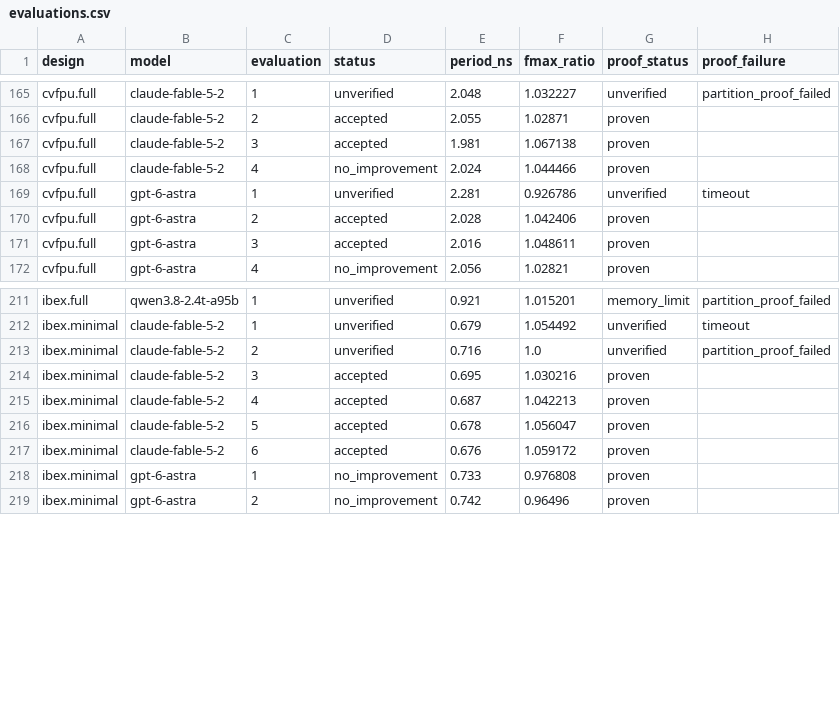
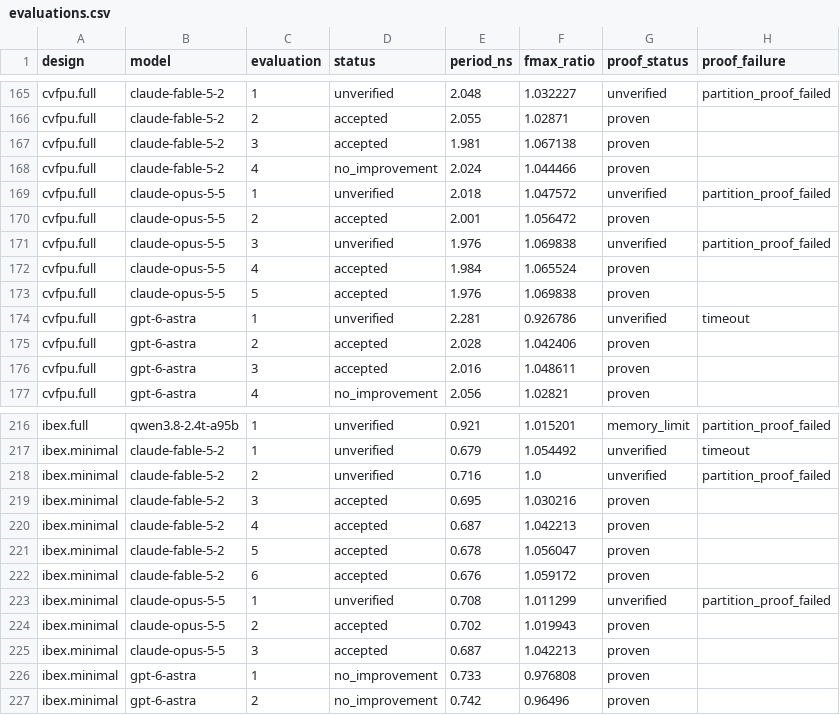
Before and after one commit to partcleda/rtl-fmax-agent-benchmark, a CSV file: results/evaluations.csv, drawn as a sheet; only a part is shown, gaps mark what is left out.

```diff
--- a/results/evaluations.csv
+++ b/results/evaluations.csv
@@ -168,2 +168,7 @@ cvfpu.full,claude-fable-5-2,3,accepted,1.981,1.067138,proven,
 cvfpu.full,claude-fable-5-2,4,no_improvement,2.024,1.044466,proven,
+cvfpu.full,claude-opus-5-5,1,unverified,2.018,1.047572,unverified,partition_proof_failed
+cvfpu.full,claude-opus-5-5,2,accepted,2.001,1.056472,proven,
+cvfpu.full,claude-opus-5-5,3,unverified,1.976,1.069838,unverified,partition_proof_failed
+cvfpu.full,claude-opus-5-5,4,accepted,1.984,1.065524,proven,
+cvfpu.full,claude-opus-5-5,5,accepted,1.976,1.069838,proven,
 cvfpu.full,gpt-6-astra,1,unverified,2.281,0.926786,unverified,timeout
@@ -217,2 +222,5 @@ ibex.minimal,claude-fable-5-2,5,accepted,0.678,1.056047,proven,
 ibex.minimal,claude-fable-5-2,6,accepted,0.676,1.059172,proven,
+ibex.minimal,claude-opus-5-5,1,unverified,0.708,1.011299,unverified,partition_proof_failed
+ibex.minimal,claude-opus-5-5,2,accepted,0.702,1.019943,proven,
+ibex.minimal,claude-opus-5-5,3,accepted,0.687,1.042213,proven,
 ibex.minimal,gpt-6-astra,1,no_improvement,0.733,0.976808,proven,
```
Also changed, not shown: results/sessions.csv, 7 other files.
